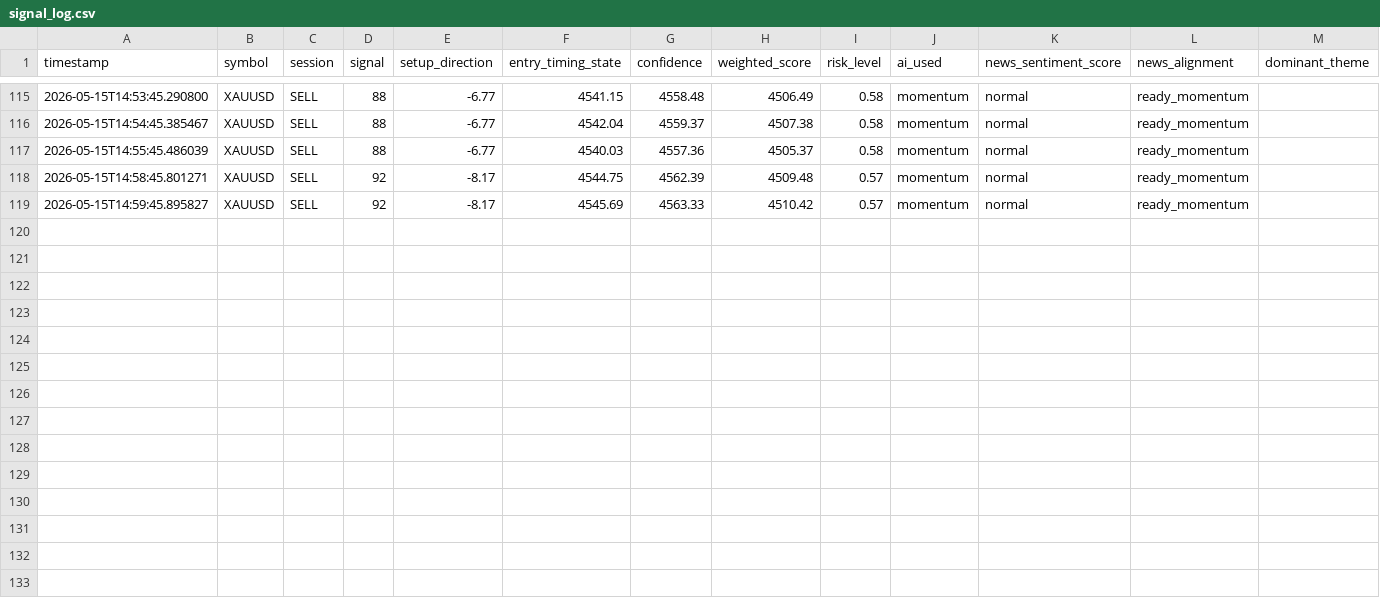
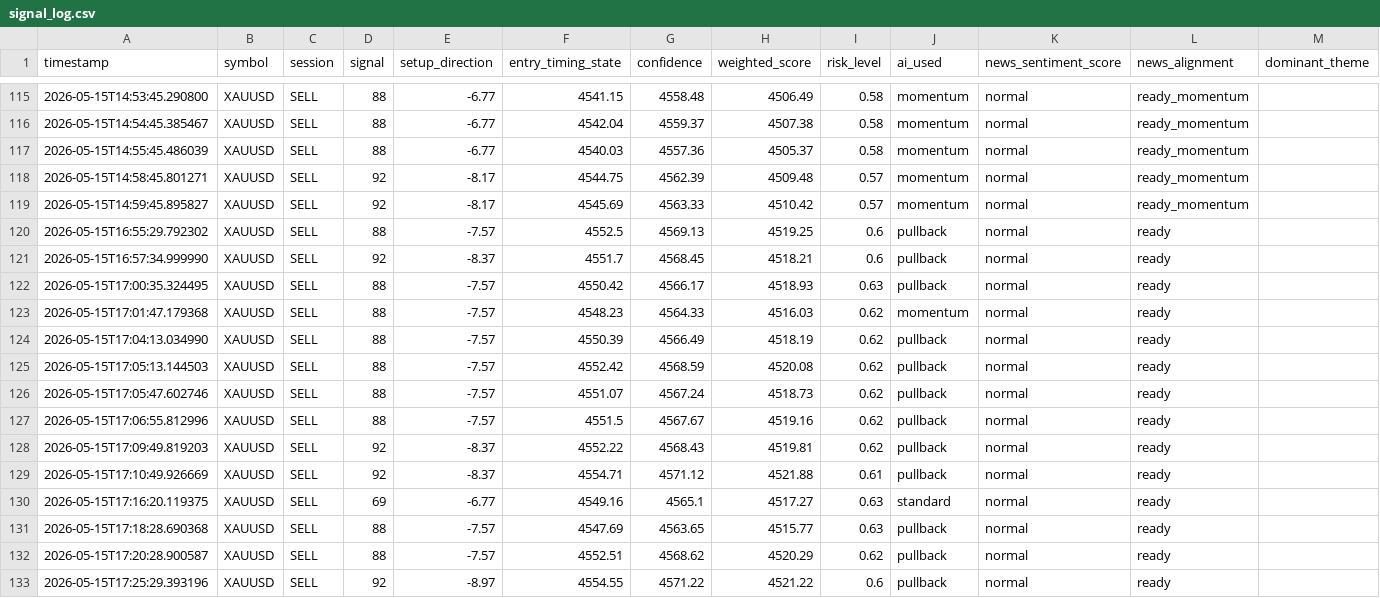
Before and after one commit to Muhammad-Zain-UH/bot, a CSV file: signal_log.csv, drawn as a sheet; only a part is shown, gaps mark what is left out; rows hold the shown columns only; the diff names each change by its address in the sheet, - before the commit and + after, or states it on an @@ line.

```diff
--- a/signal_log.csv
+++ b/signal_log.csv
+row 120: 2026-05-15T16:55:29.792302 | XAUUSD | SELL | 88 | -7.57 | 4552.5 | 4569.13 | 4519.25 | 0.6 | pullback | normal | ready
+row 121: 2026-05-15T16:57:34.999990 | XAUUSD | SELL | 92 | -8.37 | 4551.7 | 4568.45 | 4518.21 | 0.6 | pullback | normal | ready
+row 122: 2026-05-15T17:00:35.324495 | XAUUSD | SELL | 88 | -7.57 | 4550.42 | 4566.17 | 4518.93 | 0.63 | pullback | normal | ready
+row 123: 2026-05-15T17:01:47.179368 | XAUUSD | SELL | 88 | -7.57 | 4548.23 | 4564.33 | 4516.03 | 0.62 | momentum | normal | ready
+row 124: 2026-05-15T17:04:13.034990 | XAUUSD | SELL | 88 | -7.57 | 4550.39 | 4566.49 | 4518.19 | 0.62 | pullback | normal | ready
+row 125: 2026-05-15T17:05:13.144503 | XAUUSD | SELL | 88 | -7.57 | 4552.42 | 4568.59 | 4520.08 | 0.62 | pullback | normal | ready
+row 126: 2026-05-15T17:05:47.602746 | XAUUSD | SELL | 88 | -7.57 | 4551.07 | 4567.24 | 4518.73 | 0.62 | pullback | normal | ready
+row 127: 2026-05-15T17:06:55.812996 | XAUUSD | SELL | 88 | -7.57 | 4551.5 | 4567.67 | 4519.16 | 0.62 | pullback | normal | ready
+row 128: 2026-05-15T17:09:49.819203 | XAUUSD | SELL | 92 | -8.37 | 4552.22 | 4568.43 | 4519.81 | 0.62 | pullback | normal | ready
+row 129: 2026-05-15T17:10:49.926669 | XAUUSD | SELL | 92 | -8.37 | 4554.71 | 4571.12 | 4521.88 | 0.61 | pullback | normal | ready
+row 130: 2026-05-15T17:16:20.119375 | XAUUSD | SELL | 69 | -6.77 | 4549.16 | 4565.1 | 4517.27 | 0.63 | standard | normal | ready
+row 131: 2026-05-15T17:18:28.690368 | XAUUSD | SELL | 88 | -7.57 | 4547.69 | 4563.65 | 4515.77 | 0.63 | pullback | normal | ready
+row 132: 2026-05-15T17:20:28.900587 | XAUUSD | SELL | 88 | -7.57 | 4552.51 | 4568.62 | 4520.29 | 0.62 | pullback | normal | ready
+row 133: 2026-05-15T17:25:29.393196 | XAUUSD | SELL | 92 | -8.97 | 4554.55 | 4571.22 | 4521.22 | 0.6 | pullback | normal | ready
```
Also changed, not shown: 4 other files.
